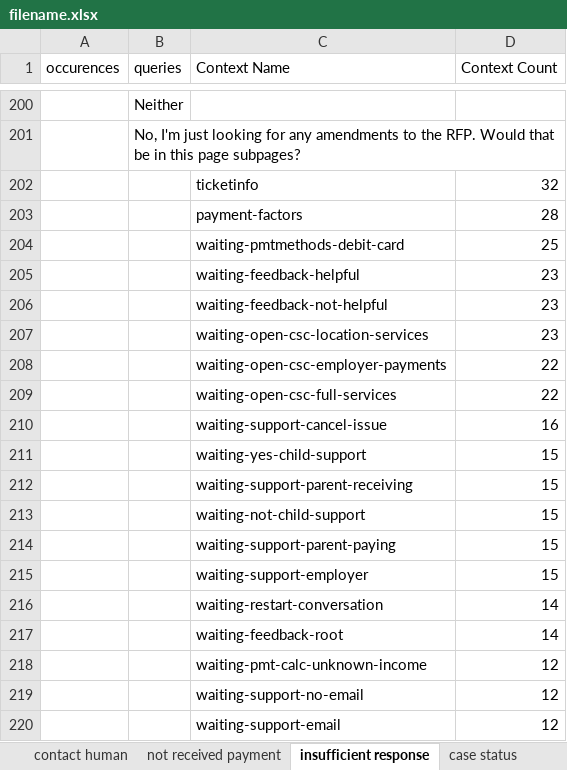
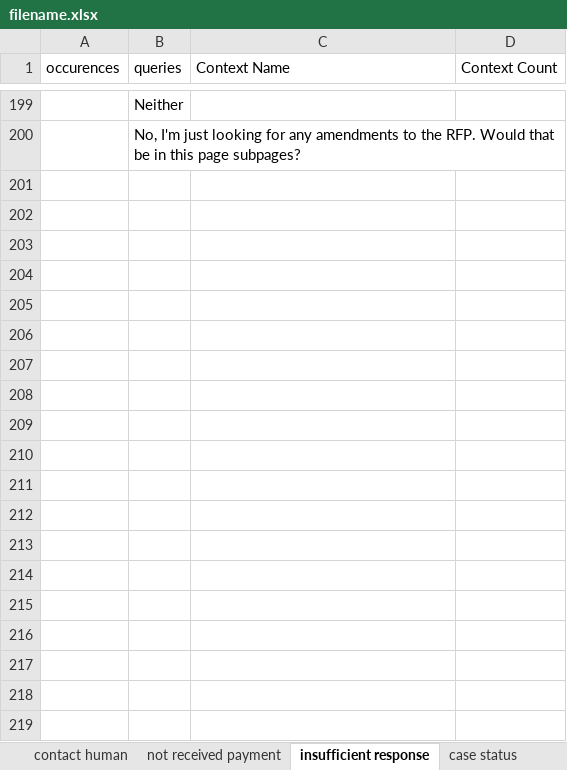
Before and after one commit to CambriaSolutions/webchat-analytics, an Excel workbook: autoMl/helpers/filename.xlsx, sheet insufficient response, drawn as a sheet; only a part is shown, gaps mark what is left out; values as stored, in another font and other column widths than the file's, no borders; removed rows and columns are numbered as before the commit, all else as after; the diff covers the shown part only; the diff names each change by its address in the sheet, - before the commit and + after, or states it on an @@ line.

```diff
--- a/autoMl/helpers/filename.xlsx (sheet insufficient response)
+++ b/autoMl/helpers/filename.xlsx (sheet insufficient response)
-row 202:  |  | ticketinfo | 32
-row 203:  |  | payment-factors | 28
-row 204:  |  | waiting-pmtmethods-debit-card | 25
-row 205:  |  | waiting-feedback-helpful | 23
-row 206:  |  | waiting-feedback-not-helpful | 23
-row 207:  |  | waiting-open-csc-location-services | 23
-row 208:  |  | waiting-open-csc-employer-payments | 22
-row 209:  |  | waiting-open-csc-full-services | 22
-row 210:  |  | waiting-support-cancel-issue | 16
-row 211:  |  | waiting-yes-child-support | 15
-row 212:  |  | waiting-support-parent-receiving | 15
-row 213:  |  | waiting-not-child-support | 15
-row 214:  |  | waiting-support-parent-paying | 15
-row 215:  |  | waiting-support-employer | 15
-row 216:  |  | waiting-restart-conversation | 14
-row 217:  |  | waiting-feedback-root | 14
-row 218:  |  | waiting-pmt-calc-unknown-income | 12
-row 219:  |  | waiting-support-no-email | 12
-row 220:  |  | waiting-support-email | 12
```
Also changed, not shown: other rows of this sheet, sheet gratitude, sheet email, sheet account balance, sheet account information, sheet office locations, sheet case status, 37 more sheets, 3 other files.
